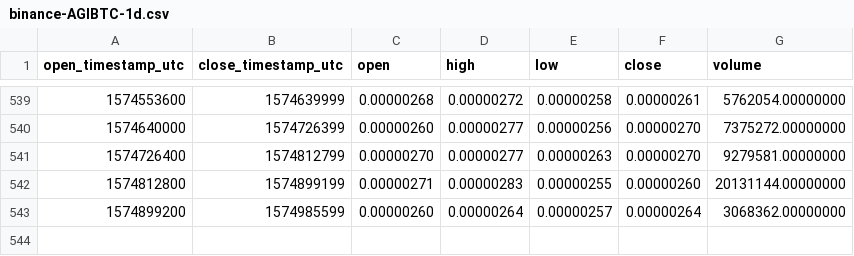
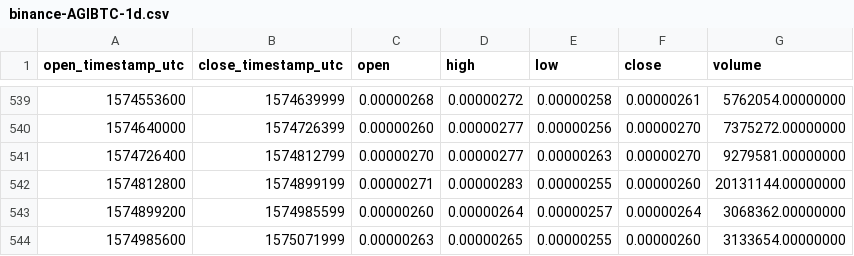
Before and after one commit to cryptobigbro/binance-AGIBTC, a CSV file: binance-AGIBTC-1d.csv, drawn as a sheet; only a part is shown, gaps mark what is left out; the diff names each change by its address in the sheet, - before the commit and + after, or states it on an @@ line.

Commit message:
Update OHLCV data.

```diff
--- a/binance-AGIBTC-1d.csv
+++ b/binance-AGIBTC-1d.csv
+row 544: 1574985600 | 1575071999 | 0.00000263 | 0.00000265 | 0.00000255 | 0.00000260 | 3133654.00000000
```
Also changed, not shown: 1 other file.
